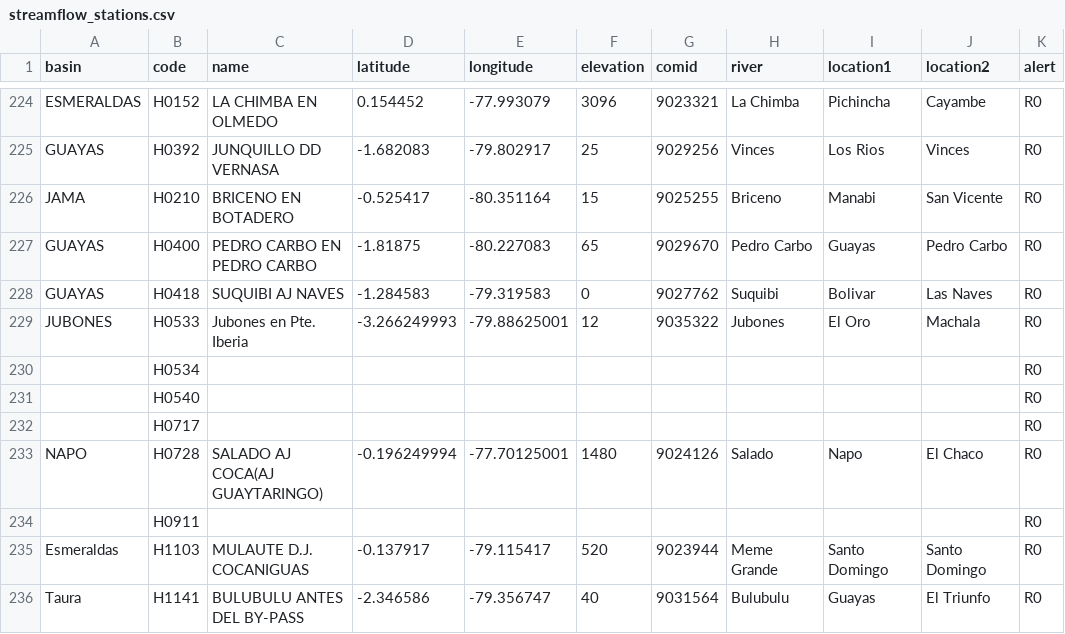
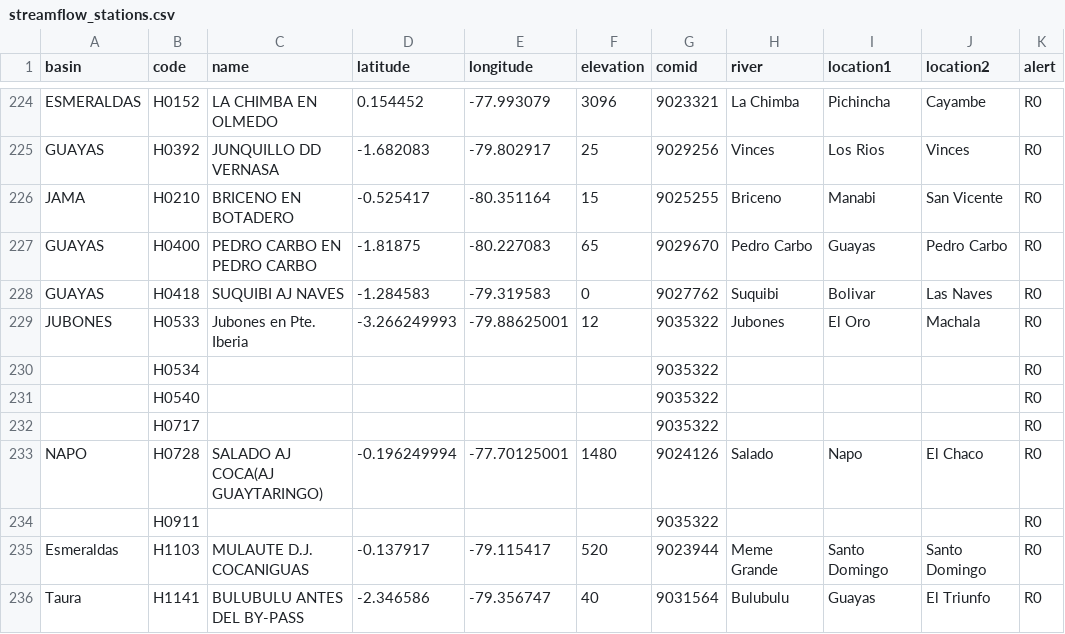
Before and after one commit to jusethCS/inamhi-geoglows, a CSV file: taskfiles/geoglows_v01/data/streamflow_stations.csv, drawn as a sheet; only a part is shown, gaps mark what is left out.

Commit message:
Fixed file

```diff
--- a/taskfiles/geoglows_v01/data/streamflow_stations.csv
+++ b/taskfiles/geoglows_v01/data/streamflow_stations.csv
@@ -229,7 +229,7 @@ GUAYAS;H0418;SUQUIBI AJ NAVES;-1.284583;-79.319583;0;9027762;Suquibi;Bolivar;Las
 JUBONES;H0533;Jubones en Pte. Iberia;-3.266249993;-79.88625001;12;9035322;Jubones;El Oro;Machala;R0
-;H0534;;;;;;;;;R0
-;H0540;;;;;;;;;R0
-;H0717;;;;;;;;;R0
+;H0534;;;;;9035322;;;;R0
+;H0540;;;;;9035322;;;;R0
+;H0717;;;;;9035322;;;;R0
 NAPO;H0728;SALADO AJ COCA(AJ GUAYTARINGO);-0.196249994;-77.70125001;1480;9024126;Salado;Napo;El Chaco;R0
-;H0911;;;;;;;;;R0
+;H0911;;;;;9035322;;;;R0
 Esmeraldas;H1103;MULAUTE D.J. COCANIGUAS;-0.137917;-79.115417;520;9023944;Meme Grande;Santo Domingo;Santo Domingo;R0
```
